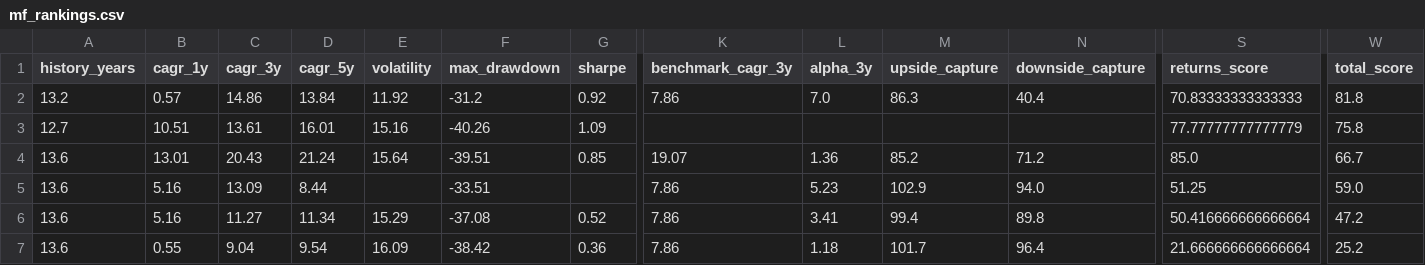
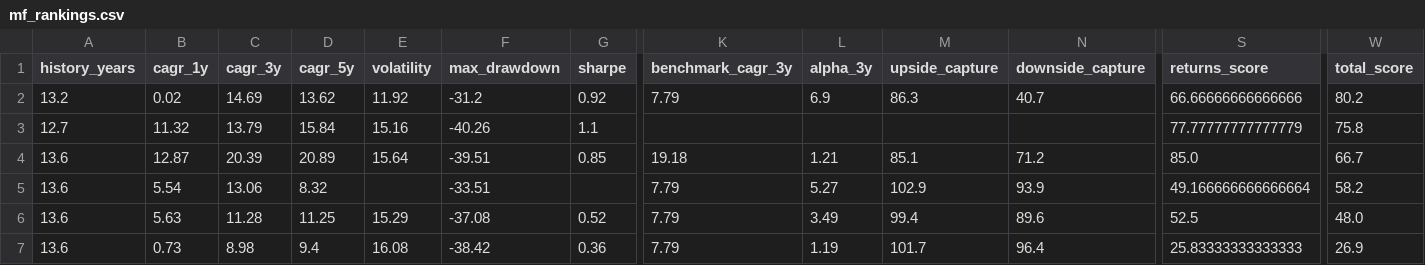
Before and after one commit to gopalbharti17/india-market-analysis, a CSV file: mf_rankings.csv, drawn as a sheet; only a part is shown, gaps mark what is left out; the diff names each change by its address in the sheet, - before the commit and + after, or states it on an @@ line.

```diff
--- a/mf_rankings.csv
+++ b/mf_rankings.csv
-B2 (cagr_1y): 0.57
+B2 (cagr_1y): 0.02
-C2 (cagr_3y): 14.86
+C2 (cagr_3y): 14.69
-D2 (cagr_5y): 13.84
+D2 (cagr_5y): 13.62
-K2 (benchmark_cagr_3y): 7.86
+K2 (benchmark_cagr_3y): 7.79
-L2 (alpha_3y): 7.0
+L2 (alpha_3y): 6.9
-N2 (downside_capture): 40.4
+N2 (downside_capture): 40.7
-S2 (returns_score): 70.83333333333333
+S2 (returns_score): 66.66666666666666
-W2 (total_score): 81.8
+W2 (total_score): 80.2
-B3 (cagr_1y): 10.51
+B3 (cagr_1y): 11.32
-C3 (cagr_3y): 13.61
+C3 (cagr_3y): 13.79
-D3 (cagr_5y): 16.01
+D3 (cagr_5y): 15.84
-G3 (sharpe): 1.09
+G3 (sharpe): 1.1
-B4 (cagr_1y): 13.01
+B4 (cagr_1y): 12.87
-C4 (cagr_3y): 20.43
+C4 (cagr_3y): 20.39
-D4 (cagr_5y): 21.24
+D4 (cagr_5y): 20.89
-K4 (benchmark_cagr_3y): 19.07
+K4 (benchmark_cagr_3y): 19.18
-L4 (alpha_3y): 1.36
+L4 (alpha_3y): 1.21
-M4 (upside_capture): 85.2
+M4 (upside_capture): 85.1
-B5 (cagr_1y): 5.16
+B5 (cagr_1y): 5.54
-C5 (cagr_3y): 13.09
+C5 (cagr_3y): 13.06
-D5 (cagr_5y): 8.44
+D5 (cagr_5y): 8.32
-K5:K7 (benchmark_cagr_3y): 7.86
+K5:K7 (benchmark_cagr_3y): 7.79
-L5 (alpha_3y): 5.23
+L5 (alpha_3y): 5.27
-N5 (downside_capture): 94.0
+N5 (downside_capture): 93.9
-S5 (returns_score): 51.25
+S5 (returns_score): 49.166666666666664
-W5 (total_score): 59.0
+W5 (total_score): 58.2
-B6 (cagr_1y): 5.16
+B6 (cagr_1y): 5.63
-C6 (cagr_3y): 11.27
+C6 (cagr_3y): 11.28
-D6 (cagr_5y): 11.34
+D6 (cagr_5y): 11.25
-L6 (alpha_3y): 3.41
+L6 (alpha_3y): 3.49
-N6 (downside_capture): 89.8
+N6 (downside_capture): 89.6
-S6 (returns_score): 50.416666666666664
+S6 (returns_score): 52.5
-W6 (total_score): 47.2
+W6 (total_score): 48.0
-B7 (cagr_1y): 0.55
+B7 (cagr_1y): 0.73
-C7 (cagr_3y): 9.04
+C7 (cagr_3y): 8.98
-D7 (cagr_5y): 9.54
+D7 (cagr_5y): 9.4
-E7 (volatility): 16.09
+E7 (volatility): 16.08
-L7 (alpha_3y): 1.18
+L7 (alpha_3y): 1.19
-S7 (returns_score): 21.666666666666664
+S7 (returns_score): 25.83333333333333
-W7 (total_score): 25.2
+W7 (total_score): 26.9
```
Also changed, not shown: stock_rankings.csv, 3 other files.
